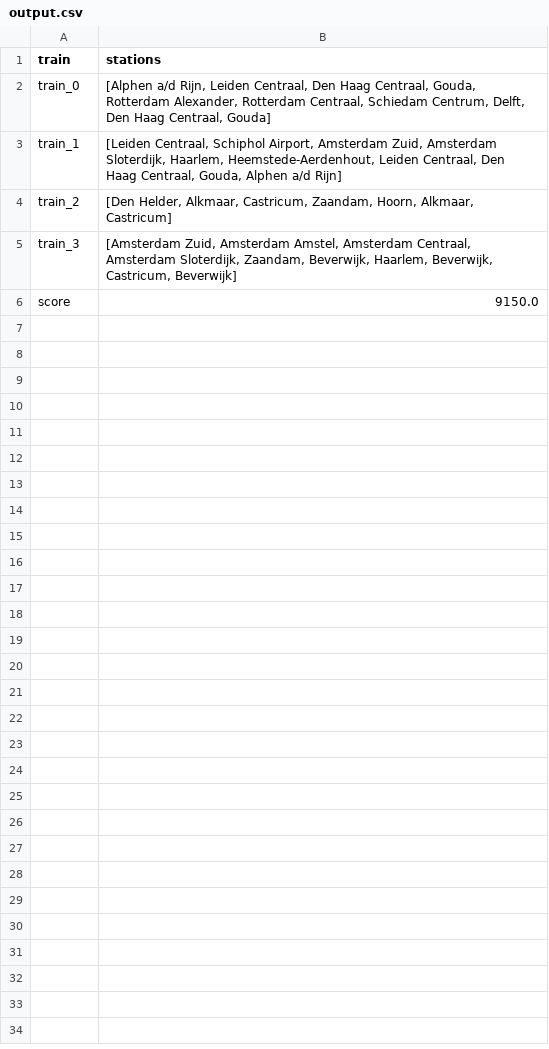
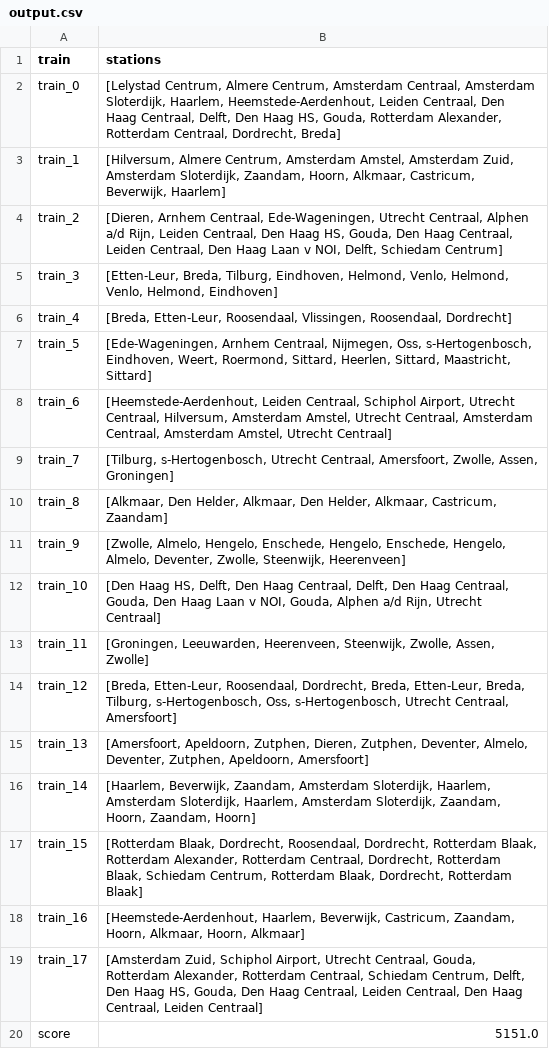
Before and after one commit to josjeveugen/RailNL, a CSV file: results/output.csv, drawn as a sheet.

Commit message:
output test

```diff
--- a/results/output.csv
+++ b/results/output.csv
@@ -1,6 +1,20 @@
 train,stations
-train_0,"[Alphen a/d Rijn, Leiden Centraal, Den Haag Centraal, Gouda, Rotterdam Alexander, Rotterdam Centraal, Schiedam Centrum, Delft, Den Haag Centraal, Gouda]"
-train_1,"[Leiden Centraal, Schiphol Airport, Amsterdam Zuid, Amsterdam Sloterdijk, Haarlem, Heemstede-Aerdenhout, Leiden Centraal, Den Haag Centraal, Gouda, Alphen a/d Rijn]"
-train_2,"[Den Helder, Alkmaar, Castricum, Zaandam, Hoorn, Alkmaar, Castricum]"
-train_3,"[Amsterdam Zuid, Amsterdam Amstel, Amsterdam Centraal, Amsterdam Sloterdijk, Zaandam, Beverwijk, Haarlem, Beverwijk, Castricum, Beverwijk]"
-score,9150.0
+train_0,"[Lelystad Centrum, Almere Centrum, Amsterdam Centraal, Amsterdam Sloterdijk, Haarlem, Heemstede-Aerdenhout, Leiden Centraal, Den Haag Centraal, Delft, Den Haag HS, Gouda, Rotterdam Alexander, Rotterdam Centraal, Dordrecht, Breda]"
+train_1,"[Hilversum, Almere Centrum, Amsterdam Amstel, Amsterdam Zuid, Amsterdam Sloterdijk, Zaandam, Hoorn, Alkmaar, Castricum, Beverwijk, Haarlem]"
+train_2,"[Dieren, Arnhem Centraal, Ede-Wageningen, Utrecht Centraal, Alphen a/d Rijn, Leiden Centraal, Den Haag HS, Gouda, Den Haag Centraal, Leiden Centraal, Den Haag Laan v NOI, Delft, Schiedam Centrum]"
+train_3,"[Etten-Leur, Breda, Tilburg, Eindhoven, Helmond, Venlo, Helmond, Venlo, Helmond, Eindhoven]"
+train_4,"[Breda, Etten-Leur, Roosendaal, Vlissingen, Roosendaal, Dordrecht]"
+train_5,"[Ede-Wageningen, Arnhem Centraal, Nijmegen, Oss, s-Hertogenbosch, Eindhoven, Weert, Roermond, Sittard, Heerlen, Sittard, Maastricht, Sittard]"
+train_6,"[Heemstede-Aerdenhout, Leiden Centraal, Schiphol Airport, Utrecht Centraal, Hilversum, Amsterdam Amstel, Utrecht Centraal, Amsterdam Centraal, Amsterdam Amstel, Utrecht Centraal]"
+train_7,"[Tilburg, s-Hertogenbosch, Utrecht Centraal, Amersfoort, Zwolle, Assen, Groningen]"
+train_8,"[Alkmaar, Den Helder, Alkmaar, Den Helder, Alkmaar, Castricum, Zaandam]"
+train_9,"[Zwolle, Almelo, Hengelo, Enschede, Hengelo, Enschede, Hengelo, Almelo, Deventer, Zwolle, Steenwijk, Heerenveen]"
+train_10,"[Den Haag HS, Delft, Den Haag Centraal, Delft, Den Haag Centraal, Gouda, Den Haag Laan v NOI, Gouda, Alphen a/d Rijn, Utrecht Centraal]"
+train_11,"[Groningen, Leeuwarden, Heerenveen, Steenwijk, Zwolle, Assen, Zwolle]"
+train_12,"[Breda, Etten-Leur, Roosendaal, Dordrecht, Breda, Etten-Leur, Breda, Tilburg, s-Hertogenbosch, Oss, s-Hertogenbosch, Utrecht Centraal, Amersfoort]"
+train_13,"[Amersfoort, Apeldoorn, Zutphen, Dieren, Zutphen, Deventer, Almelo, Deventer, Zutphen, Apeldoorn, Amersfoort]"
+train_14,"[Haarlem, Beverwijk, Zaandam, Amsterdam Sloterdijk, Haarlem, Amsterdam Sloterdijk, Haarlem, Amsterdam Sloterdijk, Zaandam, Hoorn, Zaandam, Hoorn]"
+train_15,"[Rotterdam Blaak, Dordrecht, Roosendaal, Dordrecht, Rotterdam Blaak, Rotterdam Alexander, Rotterdam Centraal, Dordrecht, Rotterdam Blaak, Schiedam Centrum, Rotterdam Blaak, Dordrecht, Rotterdam Blaak]"
+train_16,"[Heemstede-Aerdenhout, Haarlem, Beverwijk, Castricum, Zaandam, Hoorn, Alkmaar, Hoorn, Alkmaar]"
+train_17,"[Amsterdam Zuid, Schiphol Airport, Utrecht Centraal, Gouda, Rotterdam Alexander, Rotterdam Centraal, Schiedam Centrum, Delft, Den Haag HS, Gouda, Den Haag Centraal, Leiden Centraal, Den Haag Centraal, Leiden Centraal]"
+score,5151.0
```
